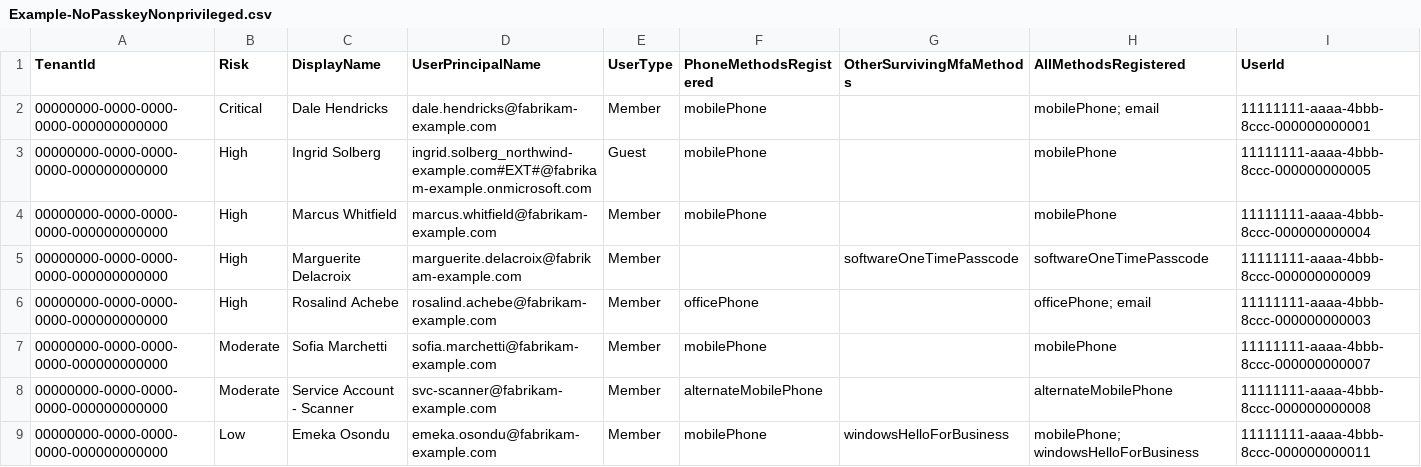
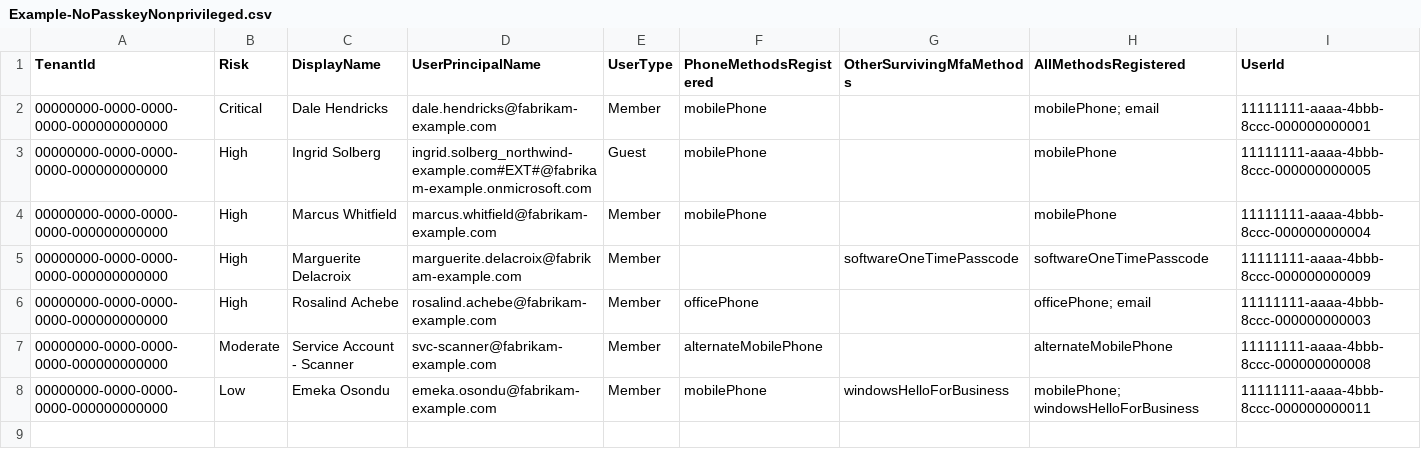
Before and after one commit to Blackvectra/entra-passkey-readiness, a CSV file: examples/Example-NoPasskeyNonprivileged.csv, drawn as a sheet; the diff names each change by its address in the sheet, - before the commit and + after, or states it on an @@ line.

```diff
--- a/examples/Example-NoPasskeyNonprivileged.csv
+++ b/examples/Example-NoPasskeyNonprivileged.csv
-row 7: 00000000-0000-0000-0000-000000000000 | Moderate | Sofia Marchetti | sofia.marchetti@fabrikam-example.com | Member | mobilePhone |  | mobilePhone | 11111111-aaaa-4bbb-8ccc-000000000007
```
Also changed, not shown: examples/Example-MigrationImpact.csv, examples/Example-SmsVoiceNoPasskey.csv, 8 other files.
